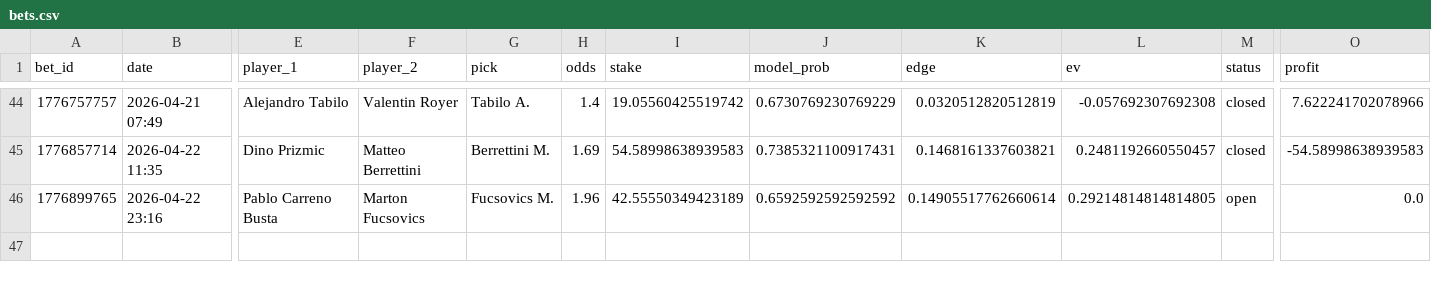
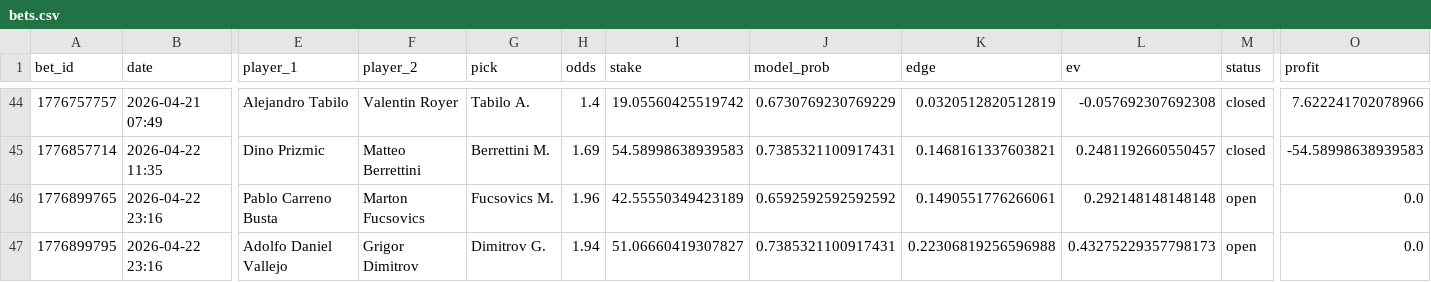
Before and after one commit to narvall018/tennis_modele, a CSV file: bets/users/narvall018/tennis/bets.csv, drawn as a sheet; only a part is shown, gaps mark what is left out; rows hold the shown columns only; the diff names each change by its address in the sheet, - before the commit and + after, or states it on an @@ line.

Commit message:
chore: update bets/users/narvall018/tennis/bets.csv

```diff
--- a/bets/users/narvall018/tennis/bets.csv
+++ b/bets/users/narvall018/tennis/bets.csv
-K46 (edge): 0.14905517762660614
+K46 (edge): 0.1490551776266061
-L46 (ev): 0.29214814814814805
+L46 (ev): 0.292148148148148
+row 47: 1776899795 | 2026-04-22 23:16 | Adolfo Daniel Vallejo | Grigor Dimitrov | Dimitrov G. | 1.94 | 51.06660419307827 | 0.7385321100917431 | 0.22306819256596988 | 0.43275229357798173 | open | 0.0
```
